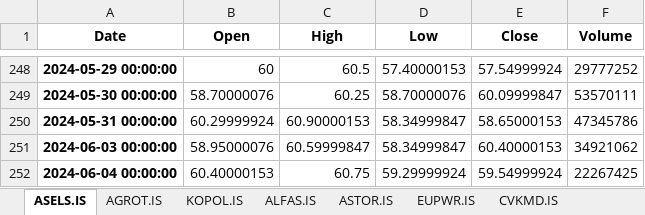
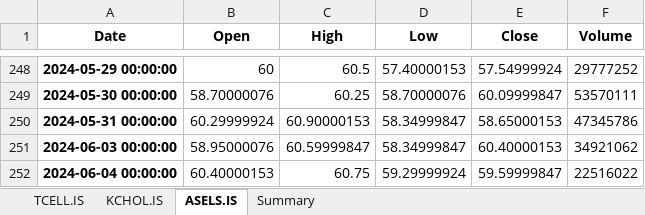
Before and after one commit to fatiihvarol/borsa, an Excel workbook: stock_data_20240604.xlsx, sheet ASELS.IS, drawn as a sheet; only a part is shown, gaps mark what is left out; values as stored, in another font and other column widths than the file's, no borders; the diff names each change by its address in the sheet, - before the commit and + after, or states it on an @@ line.

```diff
--- a/stock_data_20240604.xlsx (sheet ASELS.IS)
+++ b/stock_data_20240604.xlsx (sheet ASELS.IS)
-sheet tab: AGROT.IS
+sheet tab: KCHOL.IS
-sheet tab: ALFAS.IS
+sheet tab: Summary
-sheet tab: KOPOL.IS
-sheet tab: ASTOR.IS
-sheet tab: EUPWR.IS
-sheet tab: CVKMD.IS
+sheet tab: TCELL.IS
@@ sheet tab order changed: TCELL.IS | KCHOL.IS | ASELS.IS | Summary @@
-E252 (Close): 59.54999924
+E252 (Close): 59.59999847
-F252 (Volume): 22267425
+F252 (Volume): 22516022
```
Also changed, not shown: sheet Summary, sheet KCHOL.IS, other sheet tabs, 1 other file.
